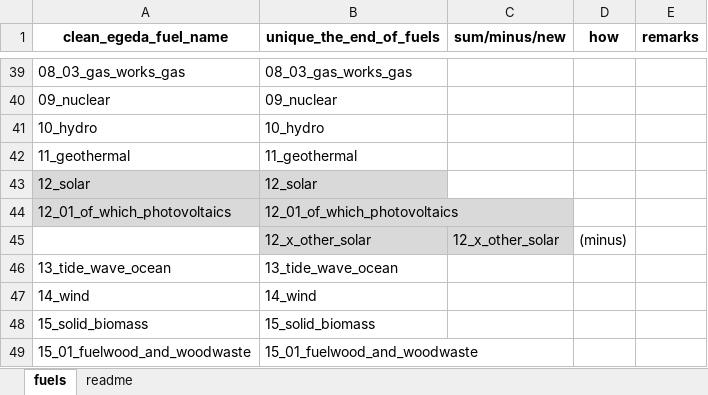
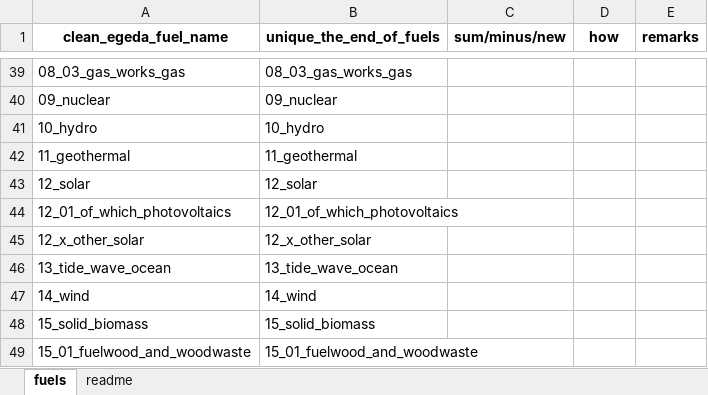
Before and after one commit to asia-pacific-energy-research-centre/Outlook9th_EBT, an Excel workbook: config/reference_table_fuel.xlsx, sheet fuels, drawn as a sheet; only a part is shown, gaps mark what is left out; values as stored, in another font and other column widths than the file's, no borders; removed rows and columns are numbered as before the commit, all else as after; the diff names each change by its address in the sheet, - before the commit and + after, or states it on an @@ line.

```diff
--- a/config/reference_table_fuel.xlsx (sheet fuels)
+++ b/config/reference_table_fuel.xlsx (sheet fuels)
-A43:B44 fill: #D9D9D9
+A43:B44 fill: none
-row 45:  | 12_x_other_solar | 12_x_other_solar | (minus)
+row 45: 12_x_other_solar | 12_x_other_solar
```
Also changed, not shown: 37 other files.
